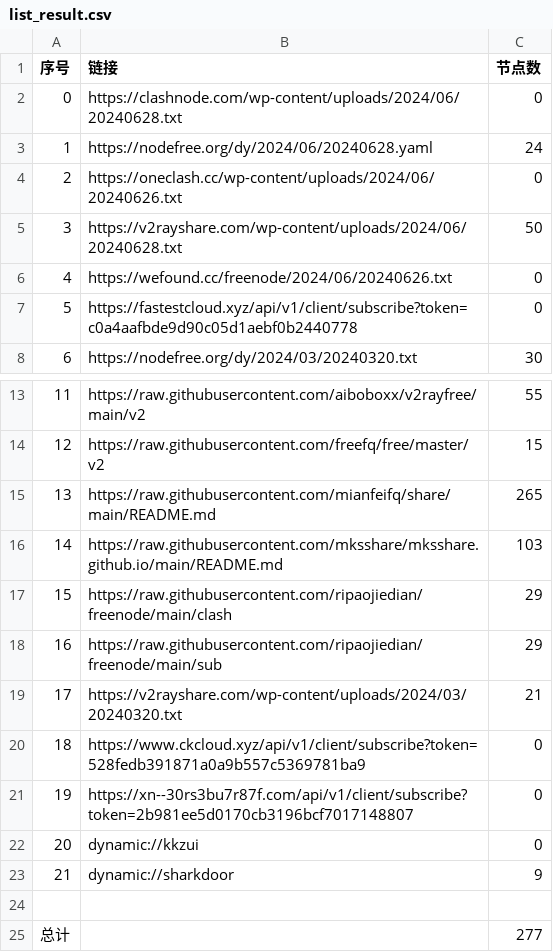
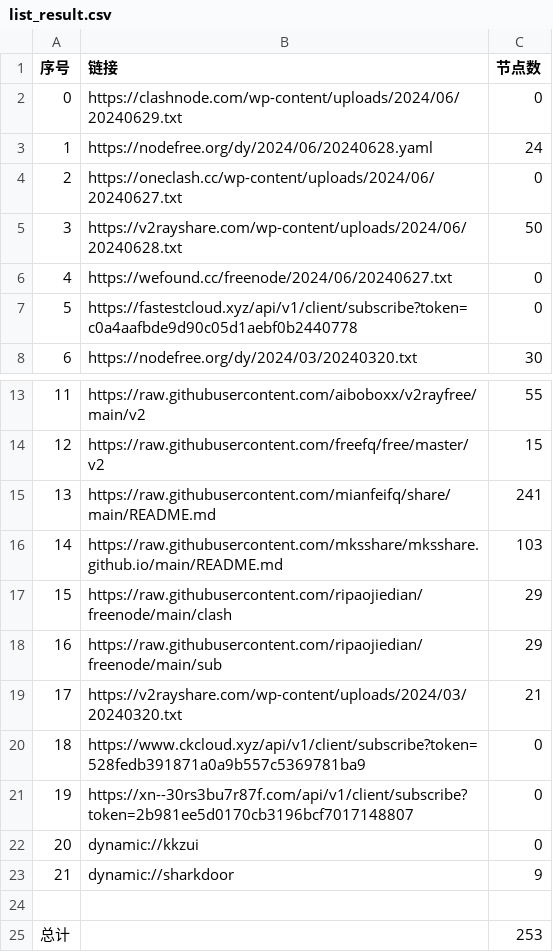
Before and after one commit to zyj68/AutoMergePublicNodes, a CSV file: list_result.csv, drawn as a sheet; only a part is shown, gaps mark what is left out.

```diff
--- a/list_result.csv
+++ b/list_result.csv
@@ -1,7 +1,7 @@
 序号,链接,节点数
-0,https://clashnode.com/wp-content/uploads/2024/06/20240628.txt,0
+0,https://clashnode.com/wp-content/uploads/2024/06/20240629.txt,0
 1,https://nodefree.org/dy/2024/06/20240628.yaml,24
-2,https://oneclash.cc/wp-content/uploads/2024/06/20240626.txt,0
+2,https://oneclash.cc/wp-content/uploads/2024/06/20240627.txt,0
 3,https://v2rayshare.com/wp-content/uploads/2024/06/20240628.txt,50
-4,https://wefound.cc/freenode/2024/06/20240626.txt,0
+4,https://wefound.cc/freenode/2024/06/20240627.txt,0
 5,https://fastestcloud.xyz/api/v1/client/subscribe?token=c0a4aafbde9d90c05d1aebf0b2440778,0
@@ -14,3 +14,3 @@
 12,https://raw.githubusercontent.com/freefq/free/master/v2,15
-13,https://raw.githubusercontent.com/mianfeifq/share/main/README.md,265
+13,https://raw.githubusercontent.com/mianfeifq/share/main/README.md,241
 14,https://raw.githubusercontent.com/mksshare/mksshare.github.io/main/README.md,103
@@ -24,2 +24,2 @@
 
-总计,,277
+总计,,253
```
Also changed, not shown: 11 other files.
